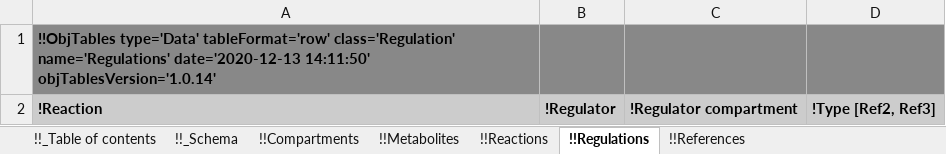
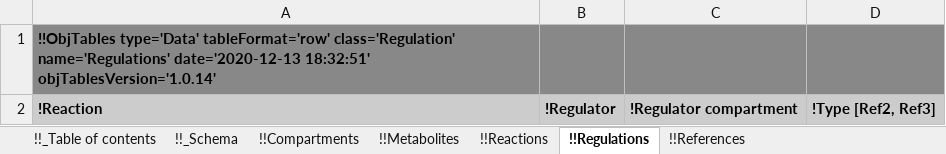
Before and after one commit to KarrLab/obj_tables, an Excel workbook: examples/kinetic_metabolic_model/template.xlsx, sheet !!Regulations, drawn as a sheet; values as stored, in another font and other column widths than the file's, no borders; the diff names each change by its address in the sheet, - before the commit and + after, or states it on an @@ line.

```diff
--- a/examples/kinetic_metabolic_model/template.xlsx (sheet !!Regulations)
+++ b/examples/kinetic_metabolic_model/template.xlsx (sheet !!Regulations)
-A1: …name='Regulations' date='2020-12-13 14:11:50' objTablesVersion='1.0.14'
+A1: …name='Regulations' date='2020-12-13 18:32:51' objTablesVersion='1.0.14'
```
Also changed, not shown: sheet !!_Table of contents, sheet !!Compartments, sheet !!Metabolites, sheet !!References, sheet !!Reactions, sheet !!_Schema, 3 other files.
